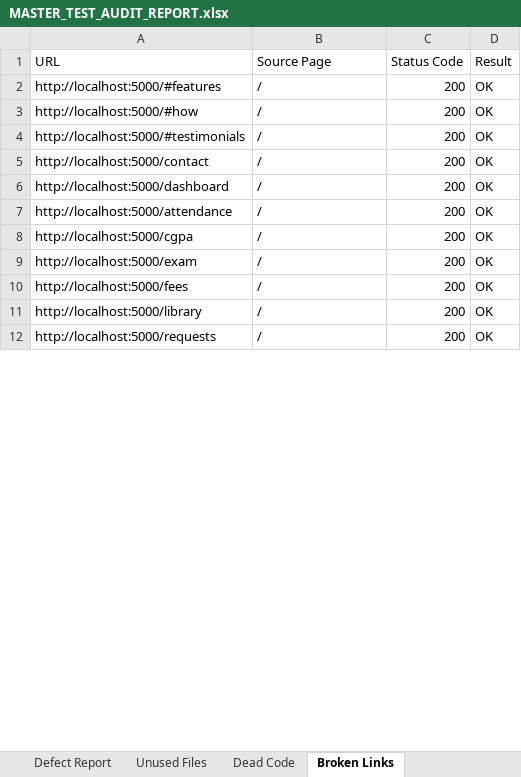
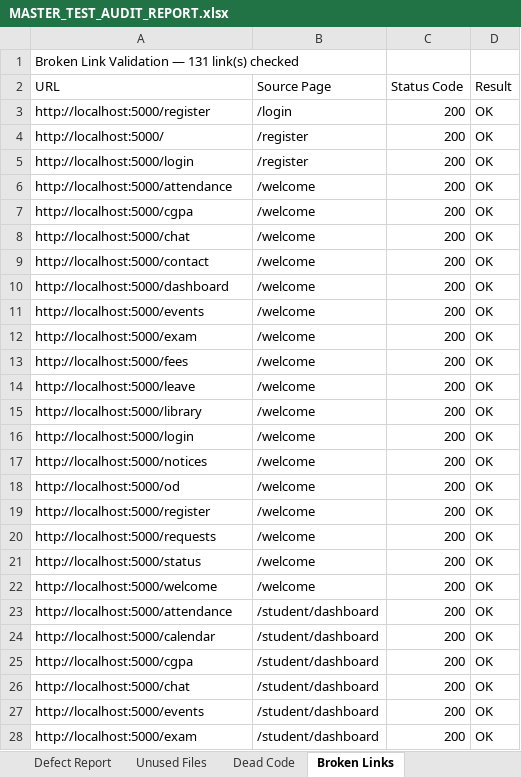
Before and after one commit to SNEKA2107/college-helpdesk-chatbot, an Excel workbook: selenium_model/MASTER_TEST_AUDIT_REPORT.xlsx, sheet Broken Links, drawn as a sheet; only a part is shown; values as stored, in another font and other column widths than the file's, no cell formats; removed rows and columns are numbered as before the commit, all else as after; the diff covers the shown part only; the diff names each change by its address in the sheet, - before the commit and + after, or states it on an @@ line.

```diff
--- a/selenium_model/MASTER_TEST_AUDIT_REPORT.xlsx (sheet Broken Links)
+++ b/selenium_model/MASTER_TEST_AUDIT_REPORT.xlsx (sheet Broken Links)
+row 1: Broken Link Validation — 131 link(s) checked
-A3 (URL): http://localhost:5000/#features
+A3 (URL): http://localhost:5000/register
-B3 (Source Page): /
+B3 (Source Page): /login
-A4 (URL): http://localhost:5000/#how
+A4 (URL): http://localhost:5000/
-B4:B5 (Source Page): /
+B4:B5 (Source Page): /register
-A5 (URL): http://localhost:5000/#testimonials
+A5 (URL): http://localhost:5000/login
+row 6: http://localhost:5000/attendance | /welcome | 200 | OK
+row 7: http://localhost:5000/cgpa | /welcome | 200 | OK
+row 8: http://localhost:5000/chat | /welcome | 200 | OK
-B9:B11 (Source Page): /
+B9:B11 (Source Page): /welcome
-A11 (URL): http://localhost:5000/attendance
+A11 (URL): http://localhost:5000/events
-row 8: http://localhost:5000/cgpa | / | 200 | OK
-B12:B13 (Source Page): /
+B12:B13 (Source Page): /welcome
+row 14: http://localhost:5000/leave | /welcome | 200 | OK
-B15 (Source Page): /
+B15 (Source Page): /welcome
+row 16: http://localhost:5000/login | /welcome | 200 | OK
+row 17: http://localhost:5000/notices | /welcome | 200 | OK
+row 18: http://localhost:5000/od | /welcome | 200 | OK
+row 19: http://localhost:5000/register | /welcome | 200 | OK
-B20 (Source Page): /
+B20 (Source Page): /welcome
+row 21: http://localhost:5000/status | /welcome | 200 | OK
+row 22: http://localhost:5000/welcome | /welcome | 200 | OK
+row 23: http://localhost:5000/attendance | /student/dashboard | 200 | OK
+row 24: http://localhost:5000/calendar | /student/dashboard | 200 | OK
+row 25: http://localhost:5000/cgpa | /student/dashboard | 200 | OK
+row 26: http://localhost:5000/chat | /student/dashboard | 200 | OK
+row 27: http://localhost:5000/events | /student/dashboard | 200 | OK
+row 28: http://localhost:5000/exam | /student/dashboard | 200 | OK
```
Also changed, not shown: 94 added rows and 18 edited cells elsewhere in this sheet, sheet Functional Test Results, sheet Functional Coverage, sheet Unused Files, sheet API Validation Results, sheet Performance Observations, sheet Accessibility Findings, 8 more sheets, other sheet tabs, cell formats, 29 other files.
